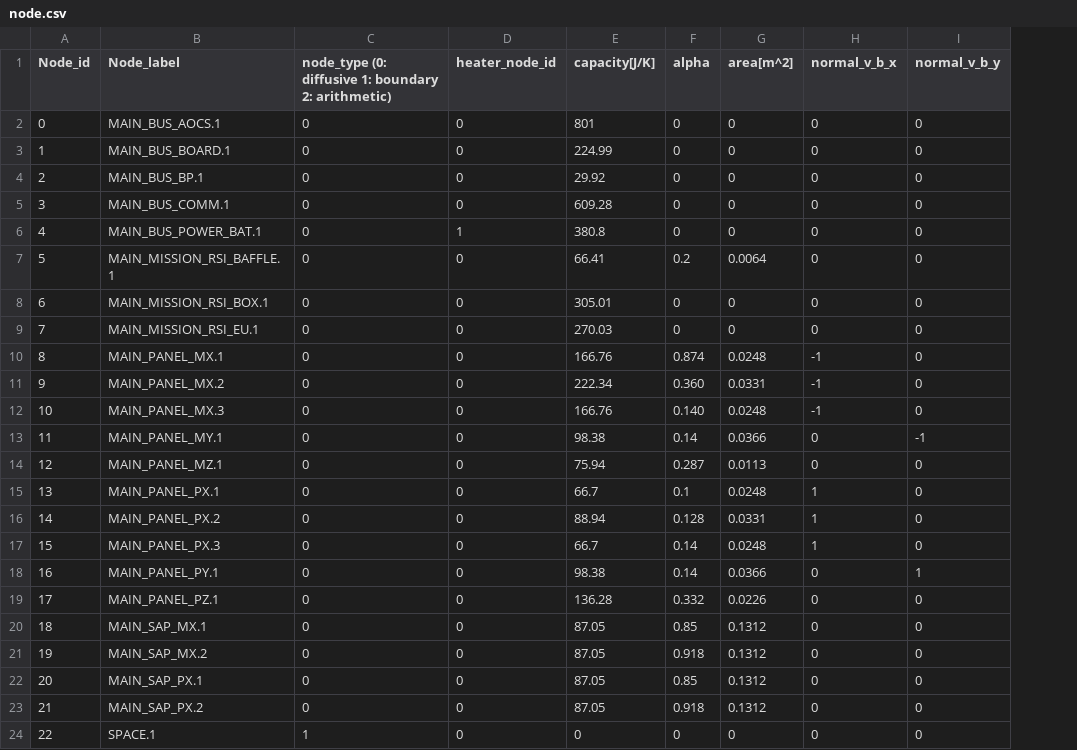
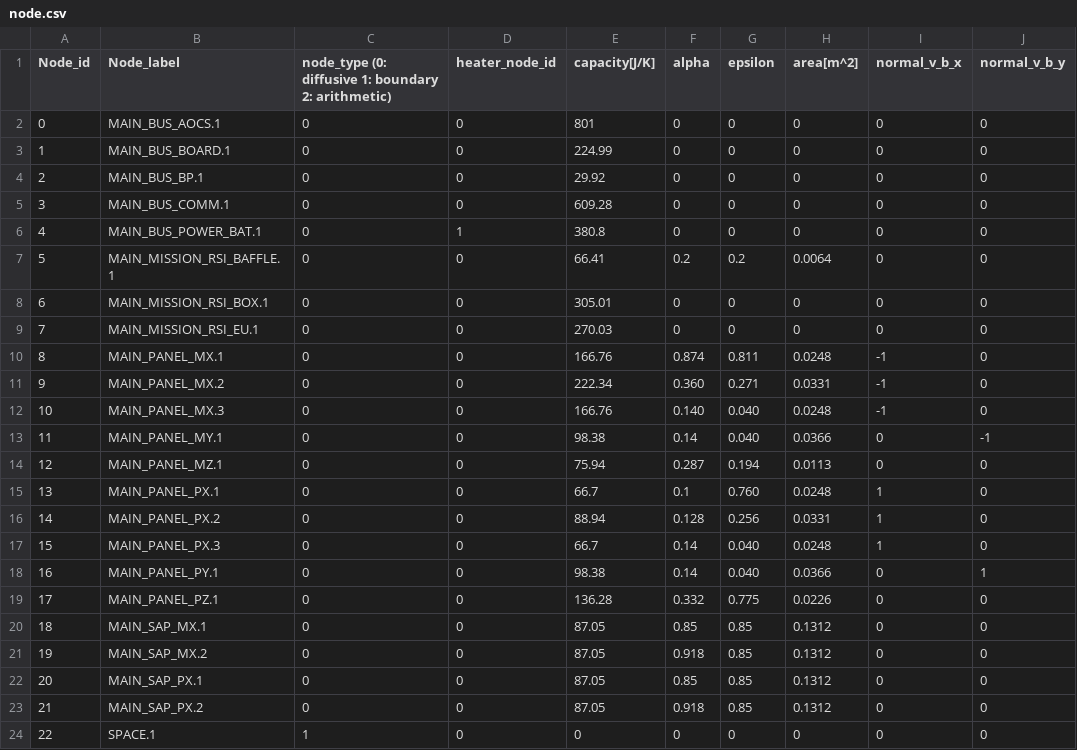
Before and after one commit to ut-issl/s2e-core, a CSV file: settings/sample_satellite/thermal_csv_files/node.csv, drawn as a sheet; only a part is shown; the diff names each change by its address in the sheet, - before the commit and + after, or states it on an @@ line.

```diff
--- a/settings/sample_satellite/thermal_csv_files/node.csv
+++ b/settings/sample_satellite/thermal_csv_files/node.csv
+column G (epsilon), rows 2-24: 0 | 0 | 0 | 0 | 0 | 0.2 | 0 | 0 | 0.811 | 0.271 | 0.040 | 0.040 | 0.194 | 0.760 | 0.256 | 0.040 | 0.040 | 0.775 | 0.85 | 0.85 | 0.85 | 0.85 | 0
```
Also changed, not shown: 3 other files.
